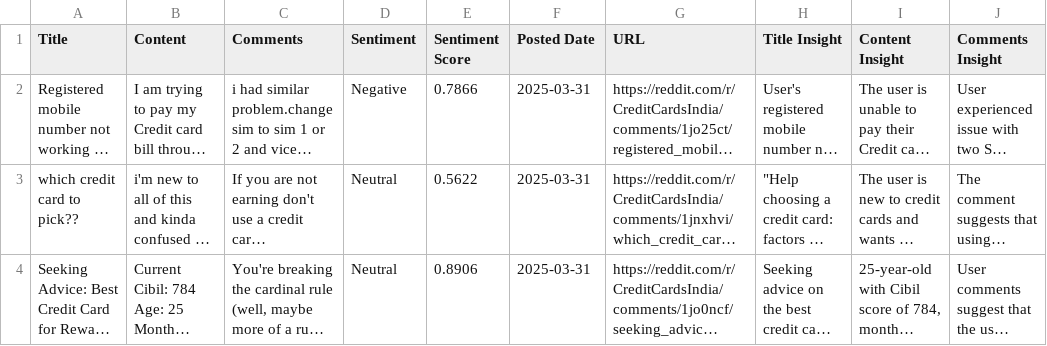
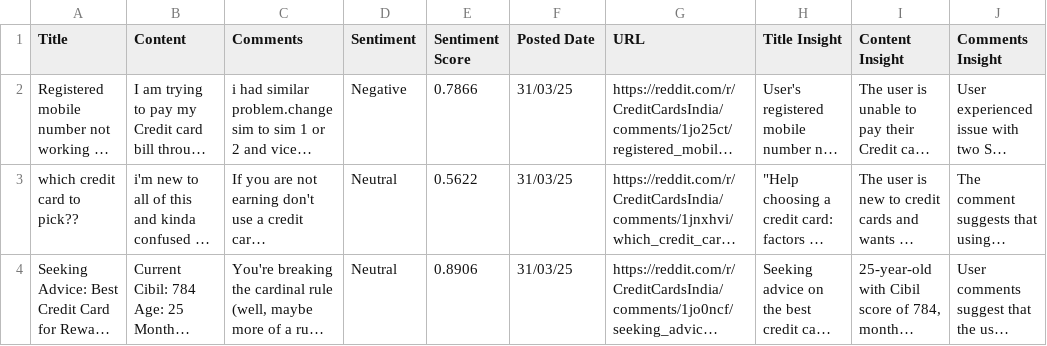
Before and after one commit to dushyant4342/ai-agents-sentiment-analysis, a CSV file: data/reddit_export_2025-03-31_21-11_day.csv, drawn as a sheet; long unchanged cells end in …; the diff names each change by its address in the sheet, - before the commit and + after, or states it on an @@ line.

Commit message:
reddit summarization

```diff
--- a/data/reddit_export_2025-03-31_21-11_day.csv
+++ b/data/reddit_export_2025-03-31_21-11_day.csv
-F2:F4 (Posted Date): 2025-03-31
+F2:F4 (Posted Date): 31/03/25
```
Also changed, not shown: 8 other files.
